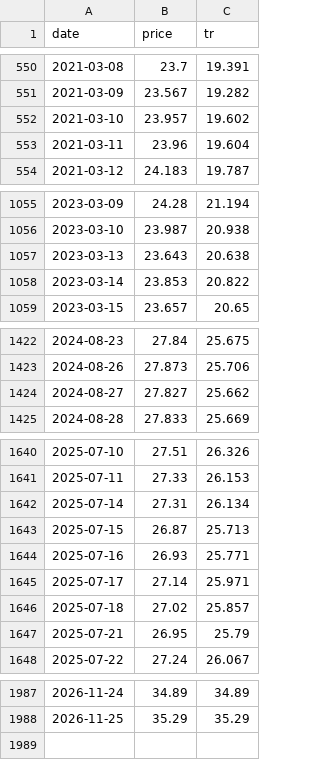
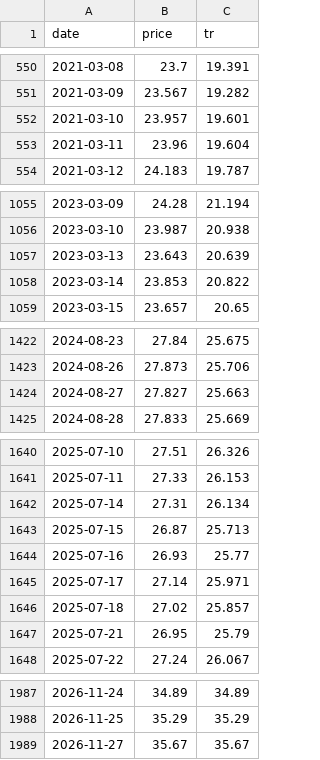
Before and after one commit to junejunejune/macro_dashboard, a CSV file: data/schd.csv, drawn as a sheet; only a part is shown, gaps mark what is left out.

```diff
--- a/data/schd.csv
+++ b/data/schd.csv
@@ -551,3 +551,3 @@ date,price,tr
 2021-03-09,23.567,19.282
-2021-03-10,23.957,19.602
+2021-03-10,23.957,19.601
 2021-03-11,23.96,19.604
@@ -1056,3 +1056,3 @@ date,price,tr
 2023-03-10,23.987,20.938
-2023-03-13,23.643,20.638
+2023-03-13,23.643,20.639
 2023-03-14,23.853,20.822
@@ -1423,3 +1423,3 @@ date,price,tr
 2024-08-26,27.873,25.706
-2024-08-27,27.827,25.662
+2024-08-27,27.827,25.663
 2024-08-28,27.833,25.669
@@ -1643,3 +1643,3 @@ date,price,tr
 2025-07-15,26.87,25.713
-2025-07-16,26.93,25.771
+2025-07-16,26.93,25.77
 2025-07-17,27.14,25.971
@@ -1988 +1988,2 @@ date,price,tr
 2026-11-25,35.29,35.29
+2026-11-27,35.67,35.67
```
Also changed, not shown: data/markets.csv, data/risk.csv, 5 other files.
